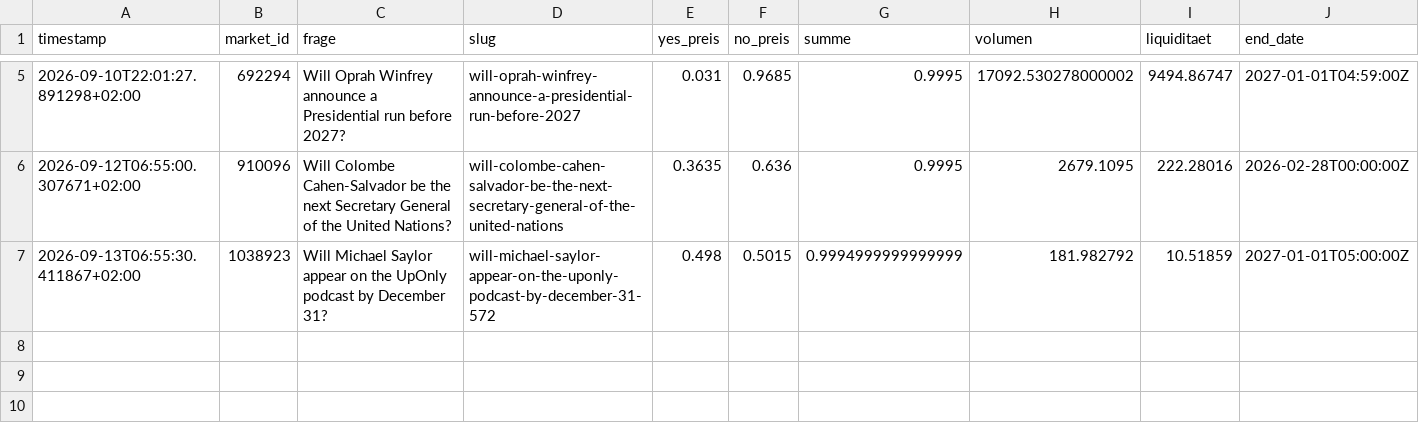
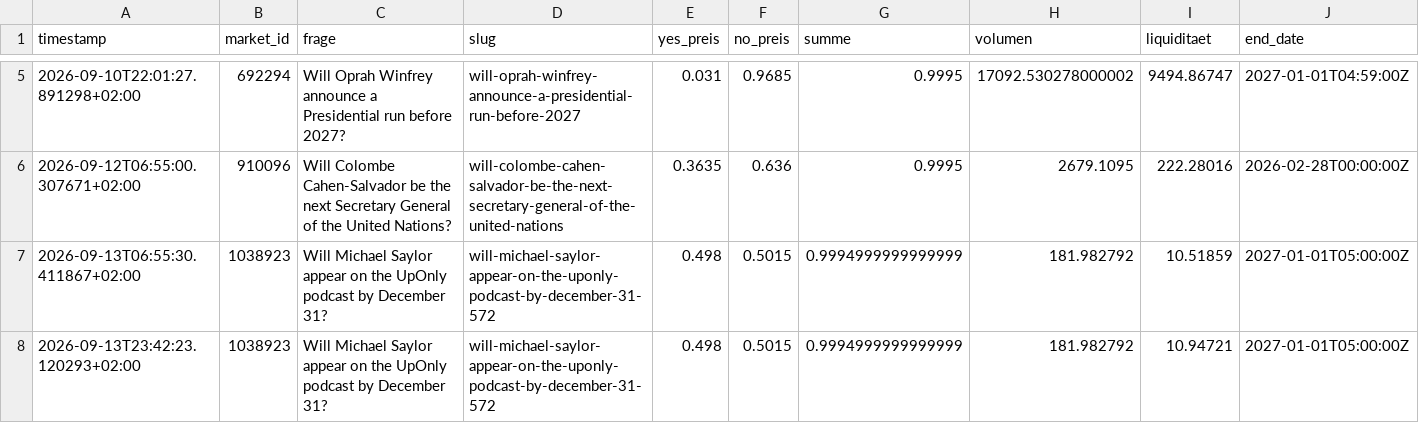
Before and after one commit to rouvenwieland/polymarket-scanner, a CSV file: data/snapshots.csv, drawn as a sheet; only a part is shown, gaps mark what is left out; the diff names each change by its address in the sheet, - before the commit and + after, or states it on an @@ line.

```diff
--- a/data/snapshots.csv
+++ b/data/snapshots.csv
+row 8: 2026-09-13T23:42:23.120293+02:00 | 1038923 | Will Michael Saylor appear on the UpOnly podcast by December 31? | will-michael-saylor-appear-on-the-uponly-podcast-by-december-31-572 | 0.498 | 0.5015 | 0.9994999999999999 | 181.982792 | 10.94721 | 2027-01-01T05:00:00Z
```
Also changed, not shown: data/summary.csv.
